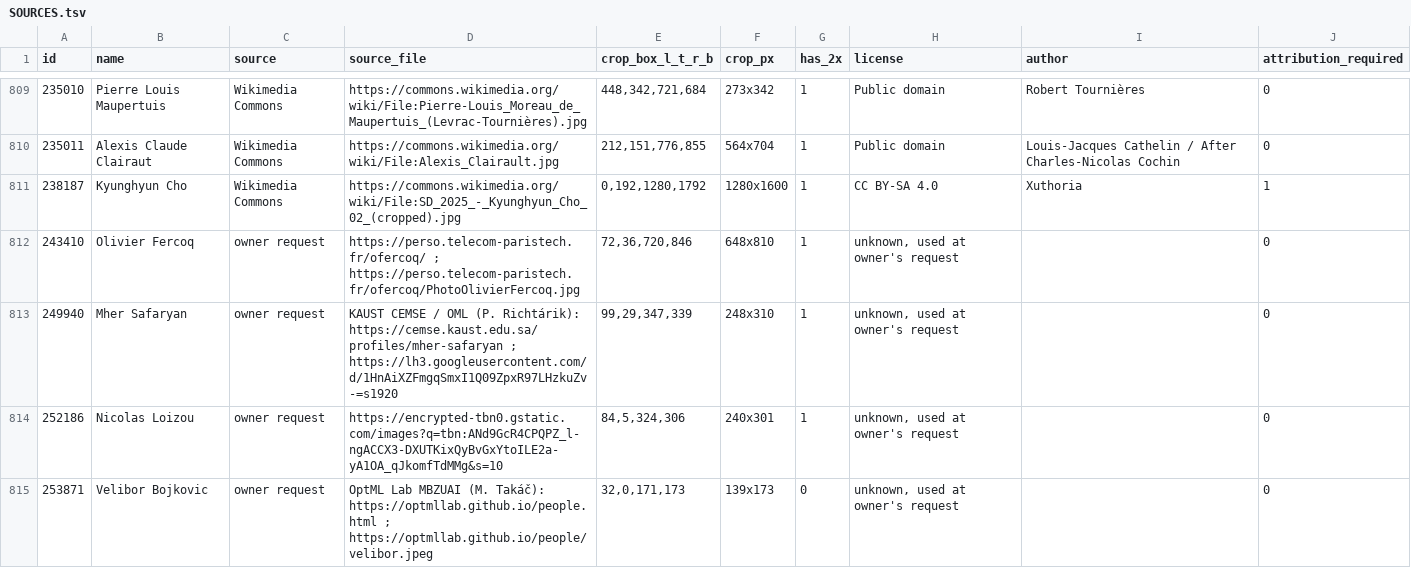
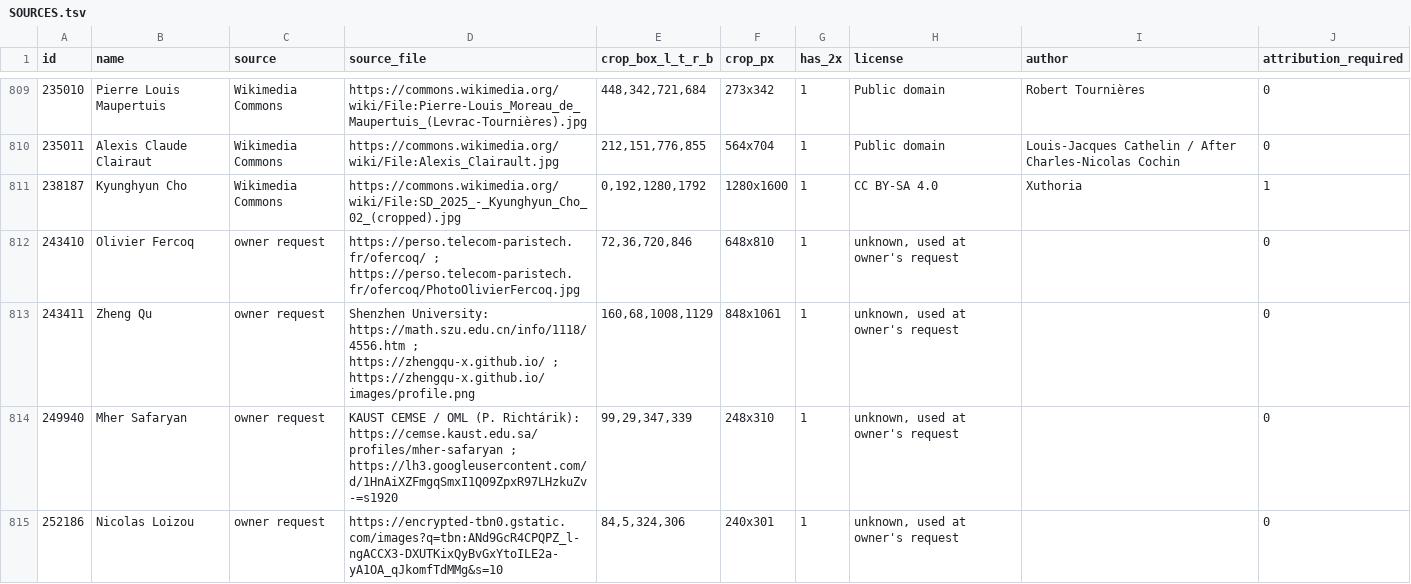
Before and after one commit to slovenskivedci/slovenskivedci.github.io, a TSV file: rodokmen/photos/SOURCES.tsv, drawn as a sheet; only a part is shown, gaps mark what is left out; the shorter side is filled out with more unchanged rows.

Commit message:
Rodokmeň: obnovená fotografia Zheng Qu (243411) – potvrdené, že je to ona; zdroj: stránka Shenzhen University a jej domovská stránka

```diff
--- a/rodokmen/photos/SOURCES.tsv
+++ b/rodokmen/photos/SOURCES.tsv
@@ -812,2 +812,3 @@ id	name	source	source_file	crop_box_l_t_r_b	crop_px	has_2x	license	author	attrib
 243410	Olivier Fercoq	owner request	https://perso.telecom-paristech.fr/ofercoq/ ; https://perso.telecom-paristech.fr/ofercoq/PhotoOlivierFercoq.jpg	72,36,720,846	648x810	1	unknown, used at owner's request		0
+243411	Zheng Qu	owner request	Shenzhen University: https://math.szu.edu.cn/info/1118/4556.htm ; https://zhengqu-x.github.io/ ; https://zhengqu-x.github.io/images/profile.png	160,68,1008,1129	848x1061	1	unknown, used at owner's request		0
 249940	Mher Safaryan	owner request	KAUST CEMSE / OML (P. Richtárik): https://cemse.kaust.edu.sa/profiles/mher-safaryan ; https://lh3.googleusercontent.com/d/1HnAiXZFmgqSmxI1Q09ZpxR97LHzkuZv-=s1920	99,29,347,339	248x310	1	unknown, used at owner's request		0
```
Also changed, not shown: 4 other files.
